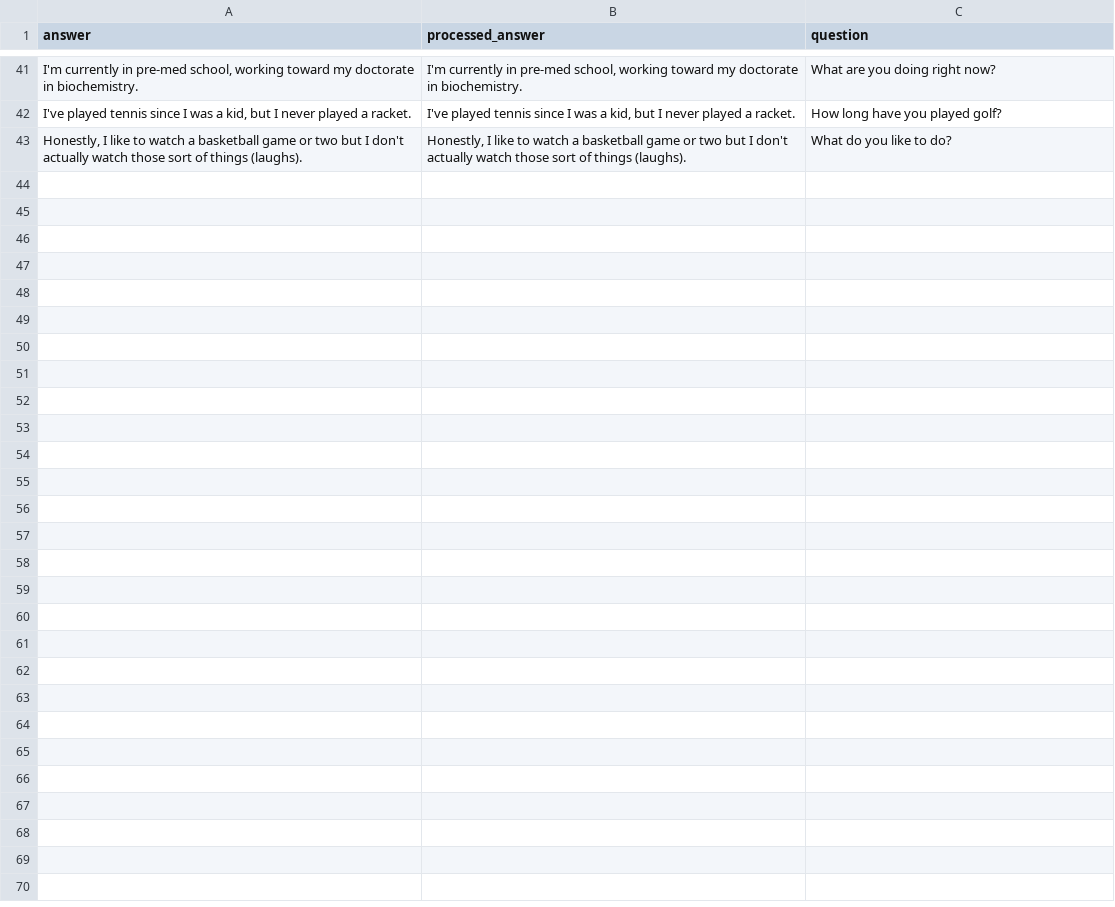
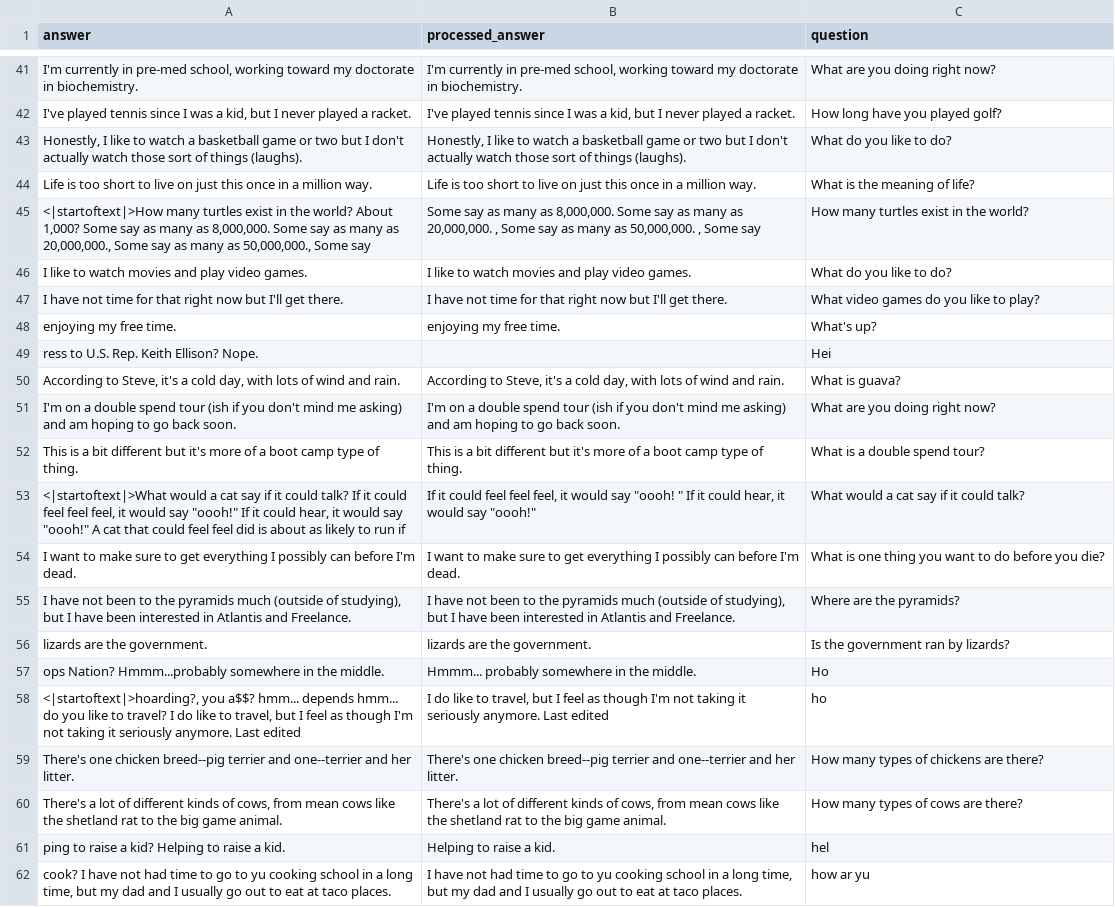
Before and after one commit to lcebear/memoryDialogueBot, a CSV file: data/generated_answers_kb.csv, drawn as a sheet; only a part is shown, gaps mark what is left out; the diff names each change by its address in the sheet, - before the commit and + after, or states it on an @@ line.

Commit message:
User testing environment and data saving

```diff
--- a/data/generated_answers_kb.csv
+++ b/data/generated_answers_kb.csv
+row 44: Life is too short to live on just this once in a million way. | Life is too short to live on just this once in a million way. | What is the meaning of life?
+row 45: <|startoftext|>How many turtles exist in the world? About 1,000? Some say as many as 8,000,000. Some say as many as 20,000,000., Some say as many as 50,000,000., Some say | Some say as many as 8,000,000. Some say as many as 20,000,000. , Some say as many as 50,000,000. , Some say | How many turtles exist in the world?
+row 46: I like to watch movies and play video games. | I like to watch movies and play video games. | What do you like to do?
+row 47: I have not time for that right now but I'll get there. | I have not time for that right now but I'll get there. | What video games do you like to play?
+row 48: enjoying my free time. | enjoying my free time. | What's up?
+row 49: ress to U.S. Rep. Keith Ellison? Nope. |  | Hei
+row 50: According to Steve, it's a cold day, with lots of wind and rain. | According to Steve, it's a cold day, with lots of wind and rain. | What is guava?
+row 51: I'm on a double spend tour (ish if you don't mind me asking) and am hoping to go back soon. | I'm on a double spend tour (ish if you don't mind me asking) and am hoping to go back soon. | What are you doing right now?
+row 52: This is a bit different but it's more of a boot camp type of thing. | This is a bit different but it's more of a boot camp type of thing. | What is a double spend tour?
+row 53: <|startoftext|>What would a cat say if it could talk? If it could feel feel feel, it would say "oooh!" If it could hear, it would say "oooh!" A cat that could feel feel did is about as likely to run if | If it could feel feel feel, it would say "oooh! " If it could hear, it would say "oooh!" | What would a cat say if it could talk?
+row 54: I want to make sure to get everything I possibly can before I'm dead. | I want to make sure to get everything I possibly can before I'm dead. | What is one thing you want to do before you die?
+row 55: I have not been to the pyramids much (outside of studying), but I have been interested in Atlantis and Freelance. | I have not been to the pyramids much (outside of studying), but I have been interested in Atlantis and Freelance. | Where are the pyramids?
+row 56: lizards are the government. | lizards are the government. | Is the government ran by lizards?
+row 57: ops Nation? Hmmm...probably somewhere in the middle. | Hmmm... probably somewhere in the middle. | Ho
+row 58: <|startoftext|>hoarding?, you a$$? hmm... depends hmm... do you like to travel? I do like to travel, but I feel as though I'm not taking it seriously anymore. Last edited | I do like to travel, but I feel as though I'm not taking it seriously anymore. Last edited | ho
+row 59: There's one chicken breed--pig terrier and one--terrier and her litter. | There's one chicken breed--pig terrier and one--terrier and her litter. | How many types of chickens are there?
+row 60: There's a lot of different kinds of cows, from mean cows like the shetland rat to the big game animal. | There's a lot of different kinds of cows, from mean cows like the shetland rat to the big game animal. | How many types of cows are there?
+row 61: ping to raise a kid? Helping to raise a kid. | Helping to raise a kid. | hel
+row 62: cook? I have not had time to go to yu cooking school in a long time, but my dad and I usually go out to eat at taco places. | I have not had time to go to yu cooking school in a long time, but my dad and I usually go out to eat at taco places. | how ar yu
```
Also changed, not shown: 9 other files.
